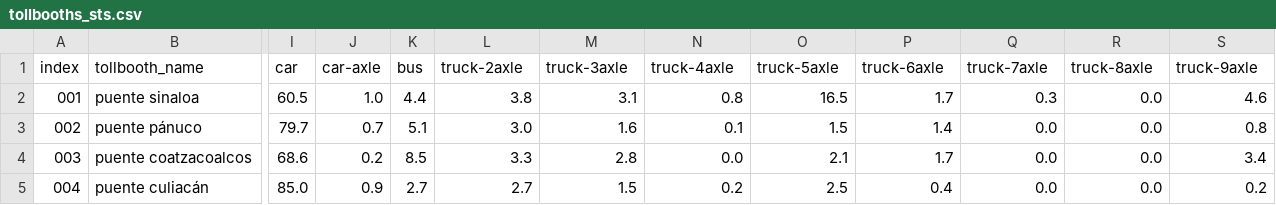
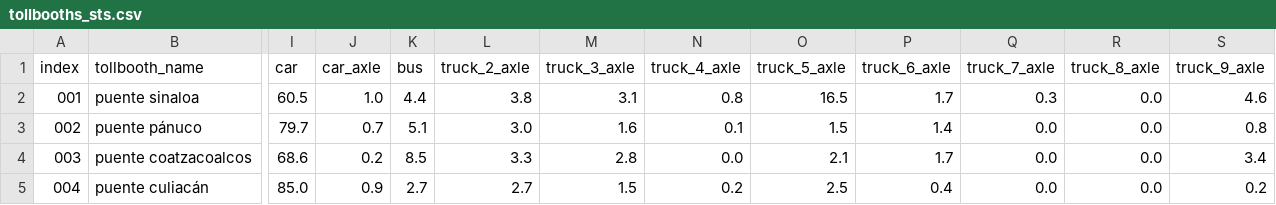
Before and after one commit to elaeon/tollbooth_etc_mx, a CSV file: data/tables/2024/tollbooths_sts.csv, drawn as a sheet; only a part is shown, gaps mark what is left out; the diff names each change by its address in the sheet, - before the commit and + after, or states it on an @@ line.

Commit message:
update data

```diff
--- a/data/tables/2024/tollbooths_sts.csv
+++ b/data/tables/2024/tollbooths_sts.csv
-J1: car-axle
+J1: car_axle
-L1: truck-2axle
+L1: truck_2_axle
-M1: truck-3axle
+M1: truck_3_axle
-N1: truck-4axle
+N1: truck_4_axle
-O1: truck-5axle
+O1: truck_5_axle
-P1: truck-6axle
+P1: truck_6_axle
-Q1: truck-7axle
+Q1: truck_7_axle
-R1: truck-8axle
+R1: truck_8_axle
-S1: truck-9axle
+S1: truck_9_axle
```
